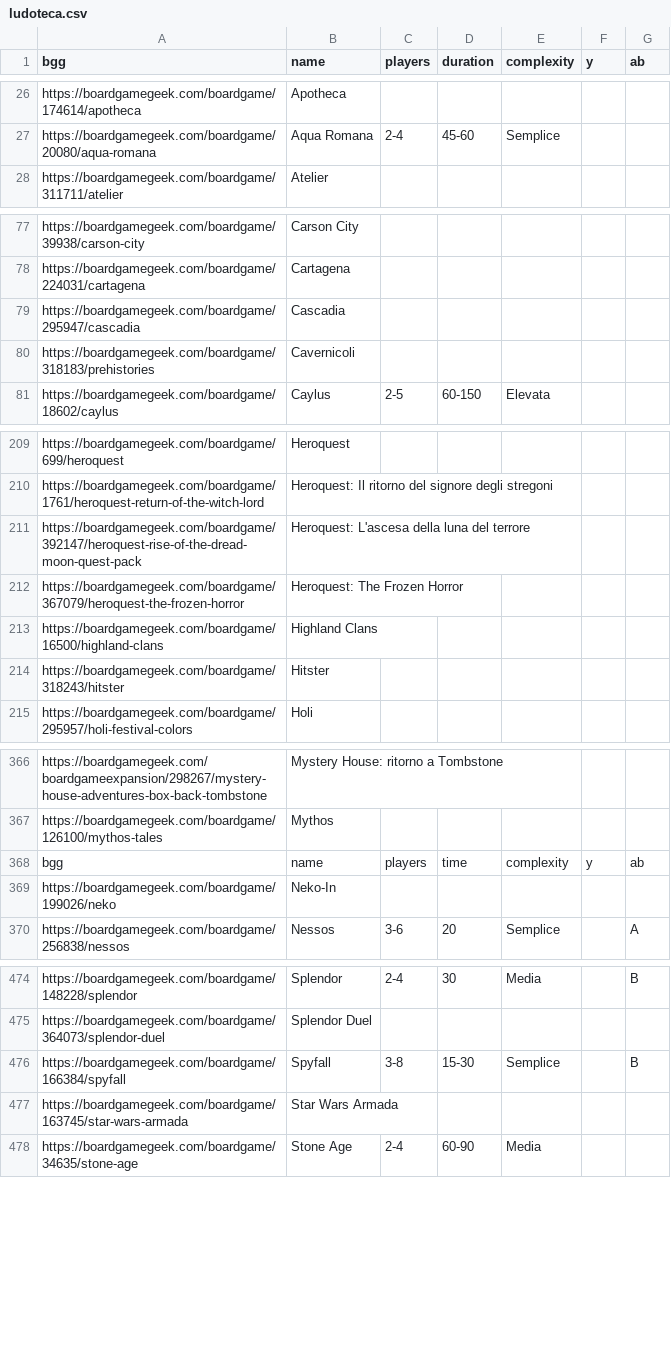
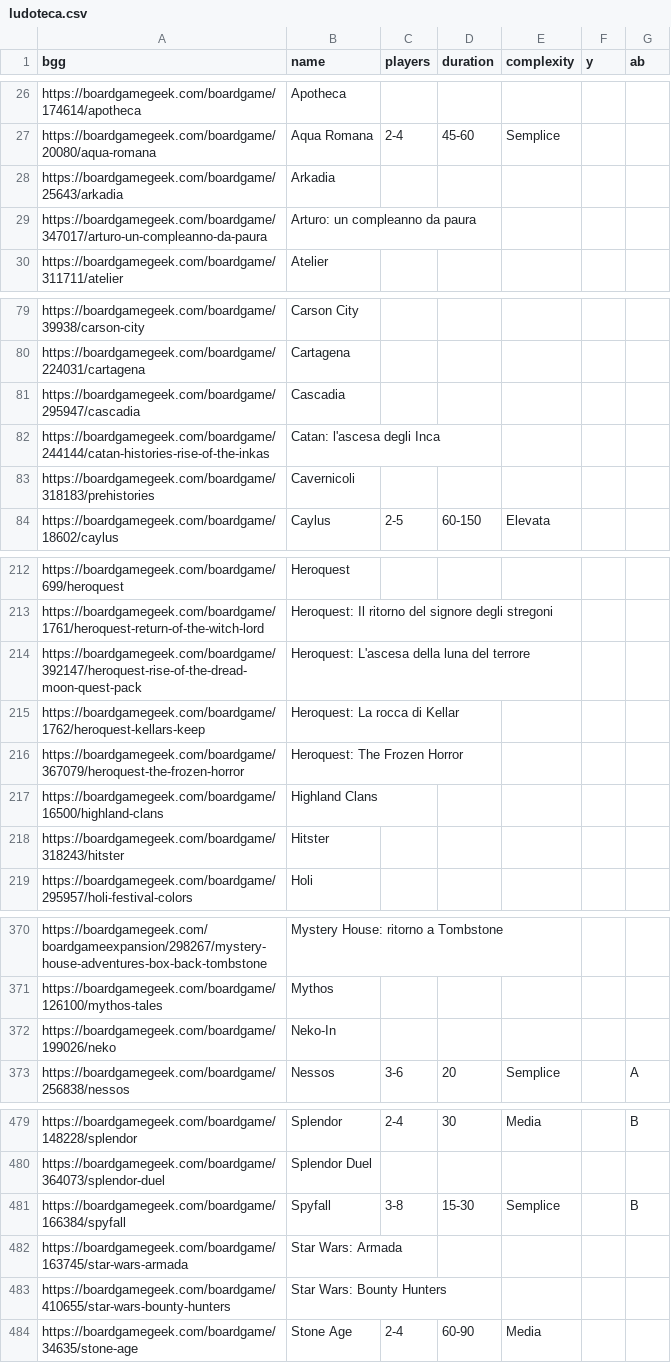
Before and after one commit to JustPlayBo/justplaybo-website, a CSV file: src/assets/ludoteca.csv, drawn as a sheet; only a part is shown, gaps mark what is left out; the diff covers the shown part only.

```diff
--- a/src/assets/ludoteca.csv
+++ b/src/assets/ludoteca.csv
@@ -27,2 +27,4 @@ https://boardgamegeek.com/boardgame/174614/apotheca,Apotheca,,,,,
 https://boardgamegeek.com/boardgame/20080/aqua-romana,Aqua Romana,2-4,45-60,Semplice,,
+https://boardgamegeek.com/boardgame/25643/arkadia,Arkadia,,,,,
+https://boardgamegeek.com/boardgame/347017/arturo-un-compleanno-da-paura,Arturo: un compleanno da paura,,,,,
 https://boardgamegeek.com/boardgame/311711/atelier,Atelier,,,,,
@@ -79,2 +81,3 @@ https://boardgamegeek.com/boardgame/224031/cartagena,Cartagena,,,,,
 https://boardgamegeek.com/boardgame/295947/cascadia,Cascadia,,,,,
+https://boardgamegeek.com/boardgame/244144/catan-histories-rise-of-the-inkas,Catan: l'ascesa degli Inca,,,,,
 https://boardgamegeek.com/boardgame/318183/prehistories,Cavernicoli,,,,,
@@ -211,2 +214,3 @@ https://boardgamegeek.com/boardgame/1761/heroquest-return-of-the-witch-lord,Hero
 https://boardgamegeek.com/boardgame/392147/heroquest-rise-of-the-dread-moon-quest-pack,Heroquest: L'ascesa della luna del terrore,,,,,
+https://boardgamegeek.com/boardgame/1762/heroquest-kellars-keep,Heroquest: La rocca di Kellar,,,,,
 https://boardgamegeek.com/boardgame/367079/heroquest-the-frozen-horror,Heroquest: The Frozen Horror,,,,,
@@ -367,3 +371,2 @@ https://boardgamegeek.com/boardgameexpansion/298267/mystery-house-adventures-box
 https://boardgamegeek.com/boardgame/126100/mythos-tales,Mythos,,,,,
-bgg,name,players,time,complexity,y,ab
 https://boardgamegeek.com/boardgame/199026/neko,Neko-In,,,,,
@@ -476,3 +481,4 @@ https://boardgamegeek.com/boardgame/364073/splendor-duel,Splendor Duel,,,,,
 https://boardgamegeek.com/boardgame/166384/spyfall,Spyfall,3-8,15-30,Semplice,,B
-https://boardgamegeek.com/boardgame/163745/star-wars-armada,Star Wars Armada,,,,,
+https://boardgamegeek.com/boardgame/163745/star-wars-armada,Star Wars: Armada,,,,,
+https://boardgamegeek.com/boardgame/410655/star-wars-bounty-hunters,Star Wars: Bounty Hunters,,,,,
 https://boardgamegeek.com/boardgame/34635/stone-age,Stone Age,2-4,60-90,Media,,
```
Also changed, not shown: 4 added rows elsewhere in this file, 1 other file.
